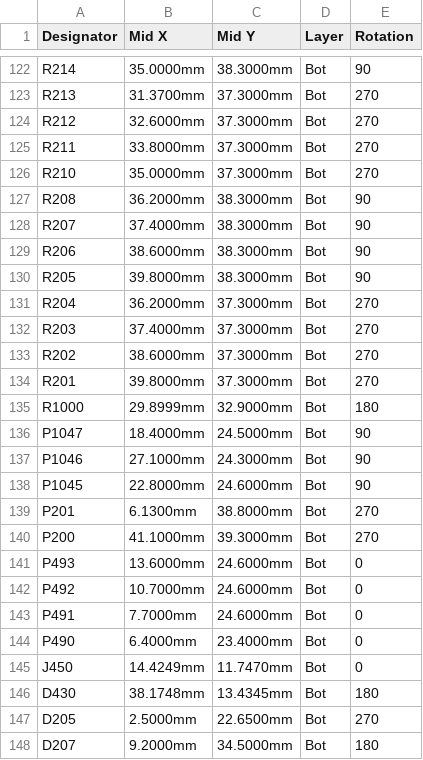
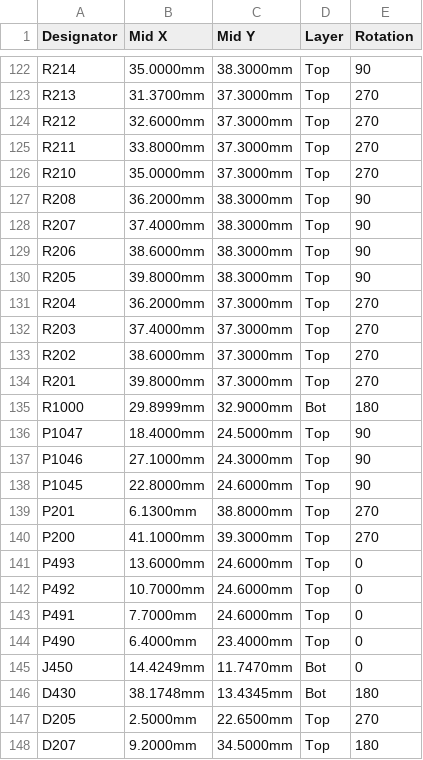
Before and after one commit to andreika-git/hellen-one, a CSV file: modules/mega-mcu144/0.1/mega-mcu144-CPL.csv, drawn as a sheet; only a part is shown, gaps mark what is left out; the diff covers the shown part only; the diff names each change by its address in the sheet, - before the commit and + after, or states it on an @@ line.

```diff
--- a/modules/mega-mcu144/0.1/mega-mcu144-CPL.csv
+++ b/modules/mega-mcu144/0.1/mega-mcu144-CPL.csv
-D122:D134 (Layer): Bot
+D122:D134 (Layer): Top
-D136:D144 (Layer): Bot
+D136:D144 (Layer): Top
-D147:D148 (Layer): Bot
+D147:D148 (Layer): Top
```
Also changed, not shown: 105 edited cells elsewhere in this file, modules/mega-mcu144/0.1/mega-mcu144-BOM.csv, 15 other files.
